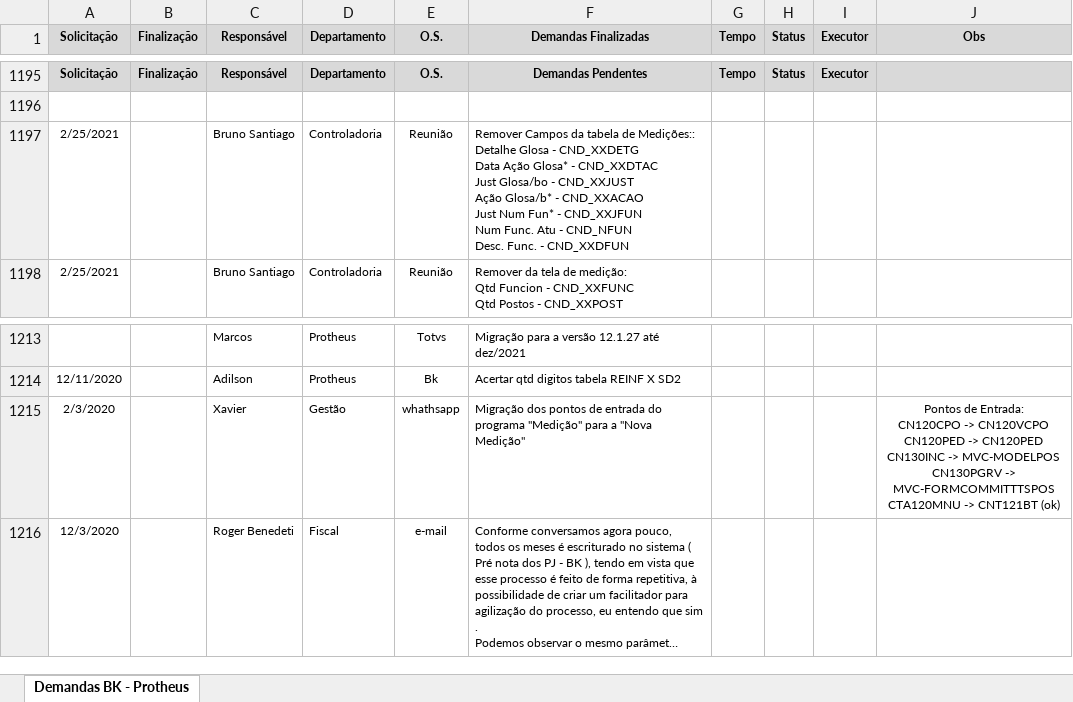
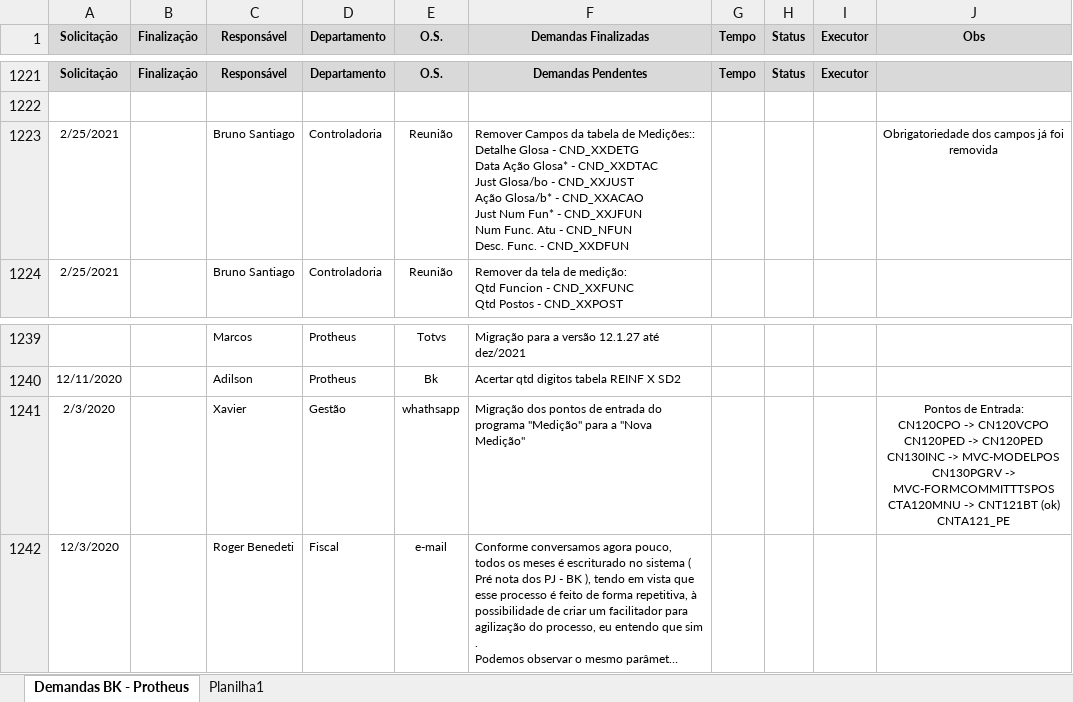
Before and after one commit to marcos-abrahao/bk, an Excel workbook: demanda_Siga _BK.xlsx, sheet Demandas BK - Protheus, drawn as a sheet; only a part is shown, gaps mark what is left out; long unchanged cells end in …; values as stored, in another font and other column widths than the file's, no borders; addresses are those after the commit; ↵ is a line break in a cell; the diff covers the shown part only; the diff names each change by its address in the sheet, - before the commit and + after, or states it on an @@ line.

```diff
--- a/demanda_Siga _BK.xlsx (sheet Demandas BK - Protheus)
+++ b/demanda_Siga _BK.xlsx (sheet Demandas BK - Protheus)
+sheet tab: Planilha1
-J1223 (Obs): (empty)
+J1223 (Obs): Obrigatoriedade dos campos já foi removida
-J1241 (Obs): …CNT121BT (ok)
+J1241 (Obs): …CNT121BT (ok) ↵ CNTA121_PE
```
Also changed, not shown: 26 added rows and 2 edited cells elsewhere in this sheet, 26 other files.
